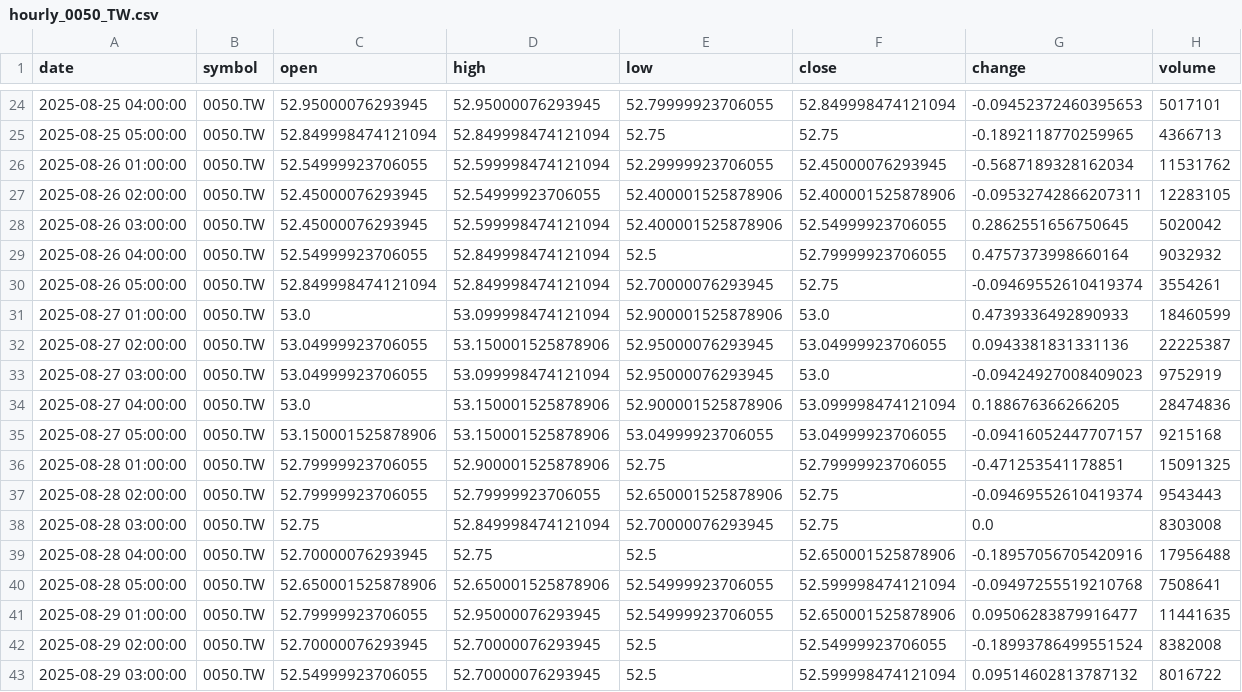
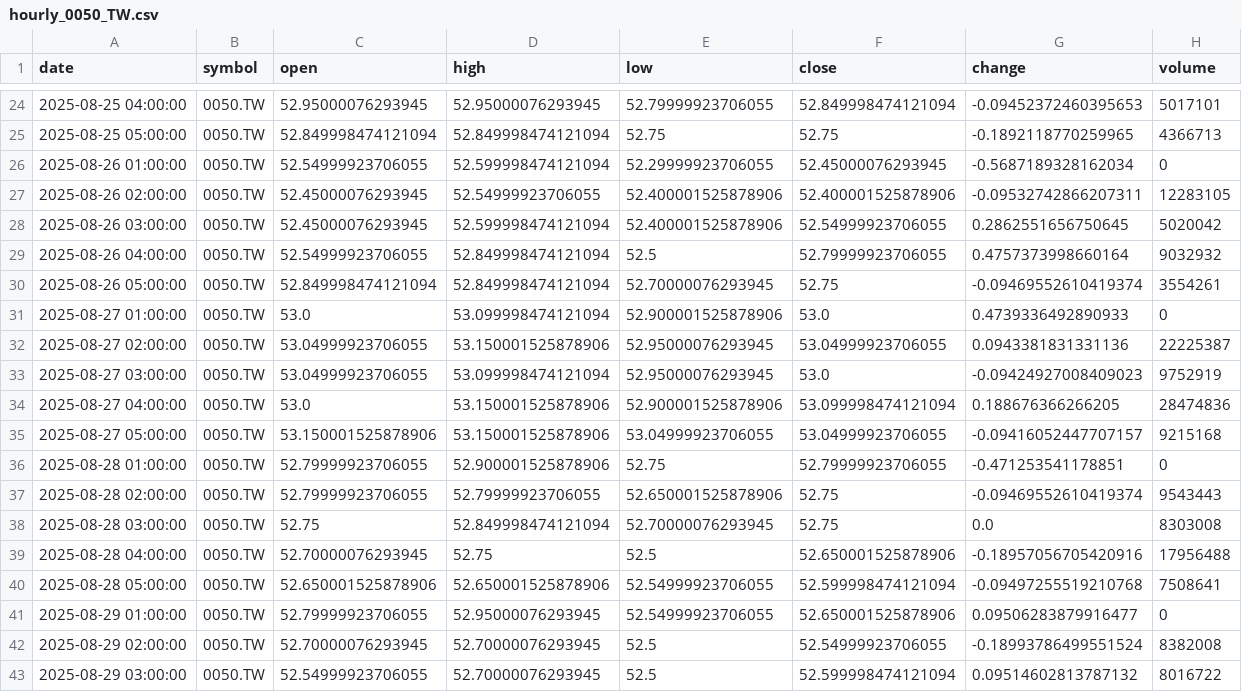
Before and after one commit to timhun/daily-podcast-stk, a CSV file: data/market/hourly_0050_TW.csv, drawn as a sheet; only a part is shown, gaps mark what is left out; the diff covers the shown part only.

```diff
--- a/data/market/hourly_0050_TW.csv
+++ b/data/market/hourly_0050_TW.csv
@@ -25,3 +25,3 @@ date,symbol,open,high,low,close,change,volume
 2025-08-25 05:00:00,0050.TW,52.849998474121094,52.849998474121094,52.75,52.75,-0.1892118770259965,4366713
-2025-08-26 01:00:00,0050.TW,52.54999923706055,52.599998474121094,52.29999923706055,52.45000076293945,-0.5687189328162034,11531762
+2025-08-26 01:00:00,0050.TW,52.54999923706055,52.599998474121094,52.29999923706055,52.45000076293945,-0.5687189328162034,0
 2025-08-26 02:00:00,0050.TW,52.45000076293945,52.54999923706055,52.400001525878906,52.400001525878906,-0.09532742866207311,12283105
@@ -30,3 +30,3 @@ date,symbol,open,high,low,close,change,volume
 2025-08-26 05:00:00,0050.TW,52.849998474121094,52.849998474121094,52.70000076293945,52.75,-0.09469552610419374,3554261
-2025-08-27 01:00:00,0050.TW,53.0,53.099998474121094,52.900001525878906,53.0,0.4739336492890933,18460599
+2025-08-27 01:00:00,0050.TW,53.0,53.099998474121094,52.900001525878906,53.0,0.4739336492890933,0
 2025-08-27 02:00:00,0050.TW,53.04999923706055,53.150001525878906,52.95000076293945,53.04999923706055,0.0943381831331136,22225387
@@ -35,3 +35,3 @@ date,symbol,open,high,low,close,change,volume
 2025-08-27 05:00:00,0050.TW,53.150001525878906,53.150001525878906,53.04999923706055,53.04999923706055,-0.09416052447707157,9215168
-2025-08-28 01:00:00,0050.TW,52.79999923706055,52.900001525878906,52.75,52.79999923706055,-0.471253541178851,15091325
+2025-08-28 01:00:00,0050.TW,52.79999923706055,52.900001525878906,52.75,52.79999923706055,-0.471253541178851,0
 2025-08-28 02:00:00,0050.TW,52.79999923706055,52.79999923706055,52.650001525878906,52.75,-0.09469552610419374,9543443
@@ -40,3 +40,3 @@ date,symbol,open,high,low,close,change,volume
 2025-08-28 05:00:00,0050.TW,52.650001525878906,52.650001525878906,52.54999923706055,52.599998474121094,-0.09497255519210768,7508641
-2025-08-29 01:00:00,0050.TW,52.79999923706055,52.95000076293945,52.54999923706055,52.650001525878906,0.09506283879916477,11441635
+2025-08-29 01:00:00,0050.TW,52.79999923706055,52.95000076293945,52.54999923706055,52.650001525878906,0.09506283879916477,0
 2025-08-29 02:00:00,0050.TW,52.70000076293945,52.70000076293945,52.5,52.54999923706055,-0.18993786499551524,8382008
```
Also changed, not shown: 6 edited cells elsewhere in this file, data/market/daily_2330_TW.csv, data/market/daily_2454_TW.csv, 14 other files.
